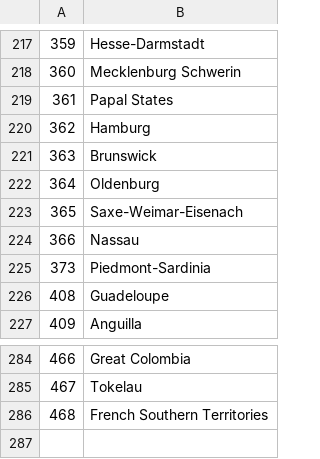
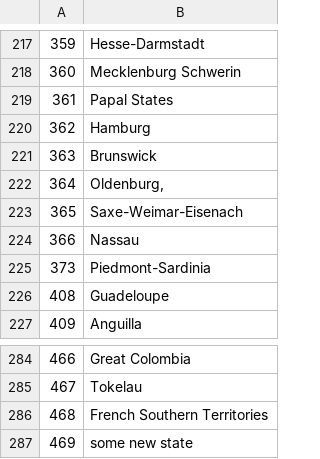
Before and after one commit to bapfeld/vdem-codes, a CSV file: vnames.csv, drawn as a sheet; only a part is shown, gaps mark what is left out.

Commit message:
fixes after testing code to keep vnames.csv up to date

```diff
--- a/vnames.csv
+++ b/vnames.csv
@@ -221,3 +221,3 @@
 363,"Brunswick"
-364,"Oldenburg "
+364,"Oldenburg,"
 365,"Saxe-Weimar-Eisenach"
@@ -286 +286,2 @@
 468,"French Southern Territories"
+469,"some new state"
```
Also changed, not shown: vcode-names.csv, 3 other files.
